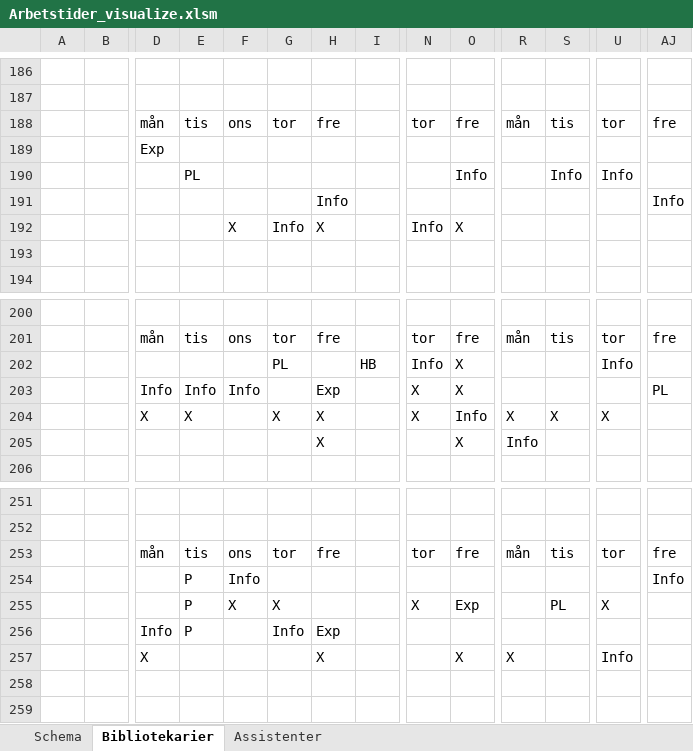
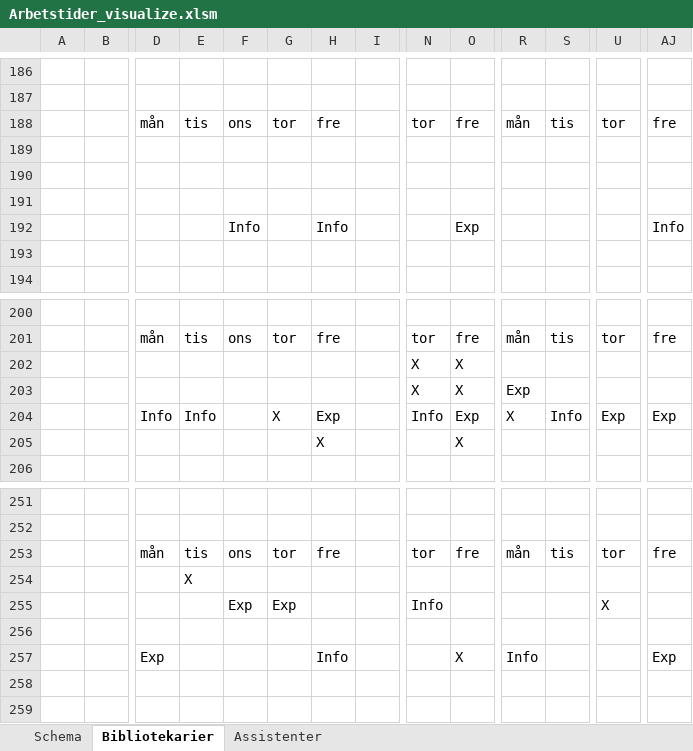
Before and after one commit to Optoteket/main, an Excel workbook: AMPLmodel/Visualisation/Arbetstider_visualize.xlsm, sheet Bibliotekarier, drawn as a sheet; only a part is shown, gaps mark what is left out; values as stored, in another font and other column widths than the file's, no cell formats; removed rows and columns are numbered as before the commit, all else as after; rows hold the shown columns only; the diff covers the shown part only; the diff names each change by its address in the sheet, - before the commit and + after, or states it on an @@ line.

```diff
--- a/AMPLmodel/Visualisation/Arbetstider_visualize.xlsm (sheet Bibliotekarier)
+++ b/AMPLmodel/Visualisation/Arbetstider_visualize.xlsm (sheet Bibliotekarier)
-row 189:  |  | Exp
+row 189: (empty)
-E190: PL
+E190: (empty)
-O190: Info
+O190: (empty)
-S190: Info
+S190: (empty)
-U190: Info
+U190: (empty)
-H191: Info
+H191: (empty)
-AJ191: Info
+AJ191: (empty)
-row 192:  |  |  |  | X | Info | X |  | Info | X
+row 192:  |  |  |  | Info |  | Info |  |  | Exp |  |  |  | Info
-row 202:  |  |  |  |  | PL |  | HB | Info | X |  |  | Info
-row 203:  |  | Info | Info | Info |  | Exp |  | X | X |  |  |  | PL
-row 204:  |  | X | X |  | X | X |  | X | Info | X | X | X
+row 202:  |  |  |  |  |  |  |  | X | X
+row 203:  |  |  |  |  |  |  |  | X | X | Exp
+row 204:  |  | Info | Info |  | X | Exp |  | Info | Exp | X | Info | Exp | Exp
-R205: Info
+R205: (empty)
-row 254:  |  |  | P | Info |  |  |  |  |  |  |  |  | Info
-row 255:  |  |  | P | X | X |  |  | X | Exp |  | PL | X
-row 256:  |  | Info | P |  | Info | Exp
-row 257:  |  | X |  |  |  | X |  |  | X | X |  | Info
+row 254:  |  |  | X
+row 255:  |  |  |  | Exp | Exp |  |  | Info |  |  |  | X
+row 256: (empty)
+row 257:  |  | Exp |  |  |  | Info |  |  | X | Info |  |  | Exp
```
Also changed, not shown: 11 added rows, 11 removed rows and 517 edited cells elsewhere in this sheet, sheet Assistenter, sheet Schema, cell formats, AMPLmodel/Visualisation/Arbetstider_bibliotek_assistenter.xlsm, 13 other files.
